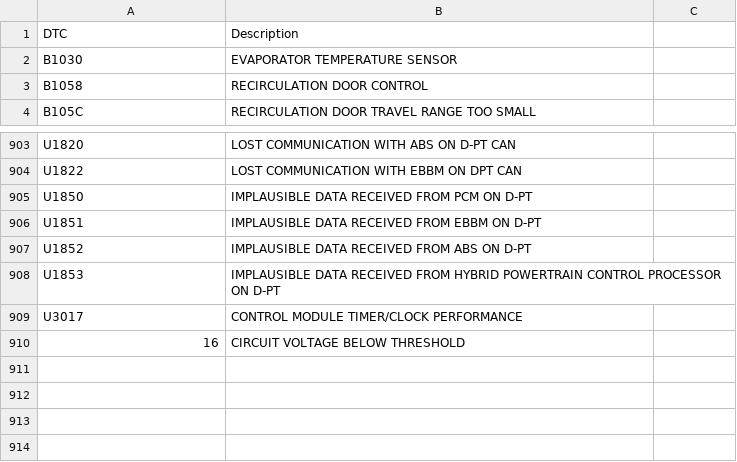
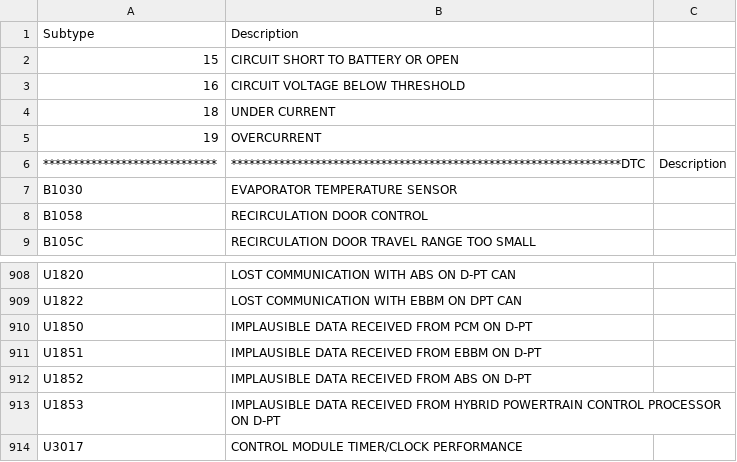
Before and after one commit to carlosordal/mymodels, a CSV file: Python_scripts/udsoncan_applications/pacifica_dtc_list.csv, drawn as a sheet; only a part is shown, gaps mark what is left out.

Commit message:
add obd2 list for CCAN-ept on pacifica, and record report

```diff
--- a/Python_scripts/udsoncan_applications/pacifica_dtc_list.csv
+++ b/Python_scripts/udsoncan_applications/pacifica_dtc_list.csv
@@ -1,2 +1,7 @@
-DTC,Description
+Subtype,Description
+15,CIRCUIT SHORT TO BATTERY OR OPEN
+16,CIRCUIT VOLTAGE BELOW THRESHOLD
+18,UNDER CURRENT
+19,OVERCURRENT
+*****************************,*****************************************************************DTC,Description
 B1030,EVAPORATOR TEMPERATURE SENSOR
@@ -909,2 +914 @@ U1853,IMPLAUSIBLE DATA RECEIVED FROM HYBRID POWERTRAIN CONTROL PROCESSOR ON D-PT
 U3017,CONTROL MODULE TIMER/CLOCK PERFORMANCE
-16,CIRCUIT VOLTAGE BELOW THRESHOLD
```
Also changed, not shown: 8 other files.
